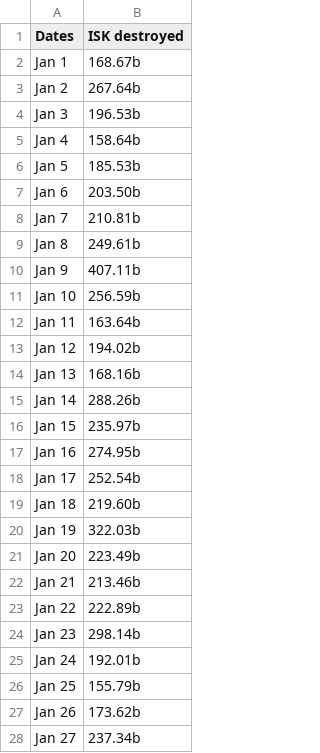
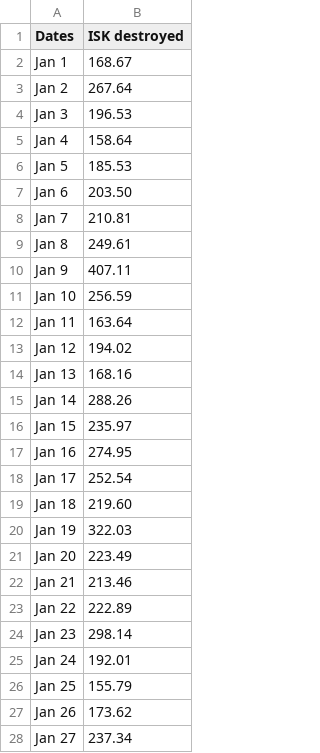
Before and after one commit to wh-info/wh-info.github.io, a CSV file: csv/yc124-isk.csv, drawn as a sheet; only a part is shown; the diff covers the shown part only.

Commit message:
Update yc124-isk.csv

```diff
--- a/csv/yc124-isk.csv
+++ b/csv/yc124-isk.csv
@@ -1,28 +1,28 @@
 Dates;ISK destroyed
-Jan 1;168.67b
-Jan 2;267.64b
-Jan 3;196.53b
-Jan 4;158.64b
-Jan 5;185.53b
-Jan 6;203.50b
-Jan 7;210.81b
-Jan 8;249.61b
-Jan 9;407.11b
-Jan 10;256.59b
-Jan 11;163.64b
-Jan 12;194.02b
-Jan 13;168.16b
-Jan 14;288.26b
-Jan 15;235.97b
-Jan 16;274.95b
-Jan 17;252.54b
-Jan 18;219.60b
-Jan 19;322.03b
-Jan 20;223.49b
-Jan 21;213.46b
-Jan 22;222.89b
-Jan 23;298.14b
-Jan 24;192.01b
-Jan 25;155.79b
-Jan 26;173.62b
-Jan 27;237.34b
+Jan 1;168.67
+Jan 2;267.64
+Jan 3;196.53
+Jan 4;158.64
+Jan 5;185.53
+Jan 6;203.50
+Jan 7;210.81
+Jan 8;249.61
+Jan 9;407.11
+Jan 10;256.59
+Jan 11;163.64
+Jan 12;194.02
+Jan 13;168.16
+Jan 14;288.26
+Jan 15;235.97
+Jan 16;274.95
+Jan 17;252.54
+Jan 18;219.60
+Jan 19;322.03
+Jan 20;223.49
+Jan 21;213.46
+Jan 22;222.89
+Jan 23;298.14
+Jan 24;192.01
+Jan 25;155.79
+Jan 26;173.62
+Jan 27;237.34
```
Also changed, not shown: 5 edited cells elsewhere in this file.
